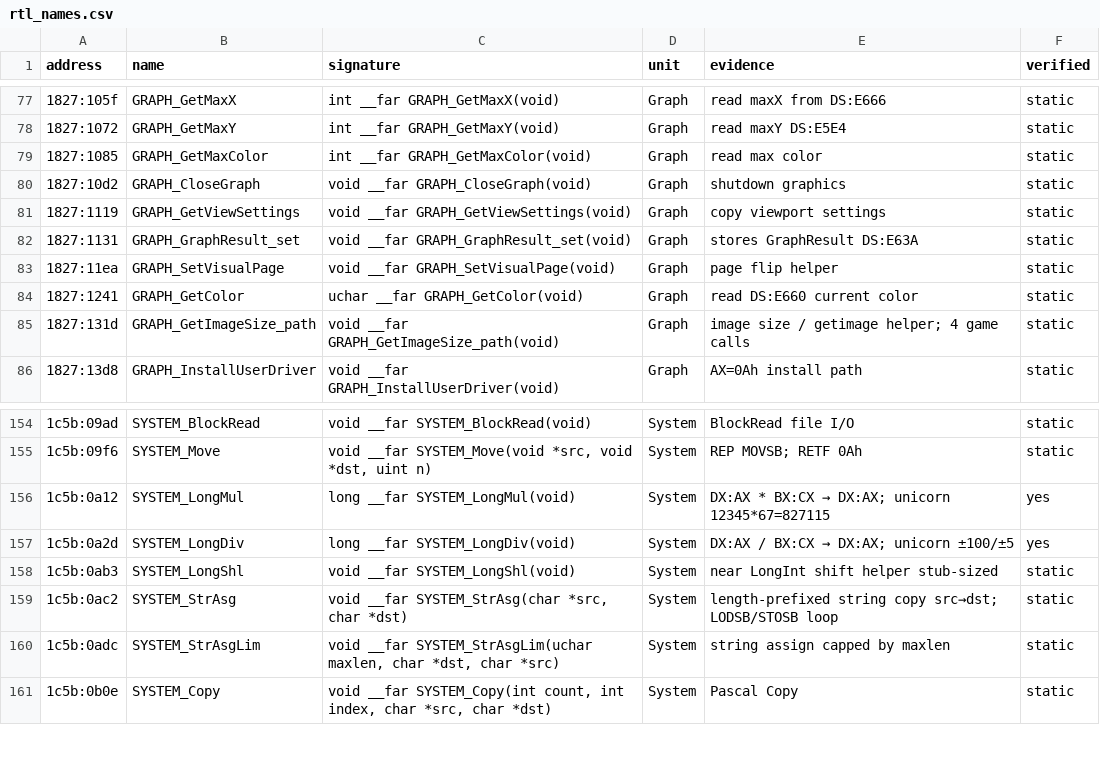
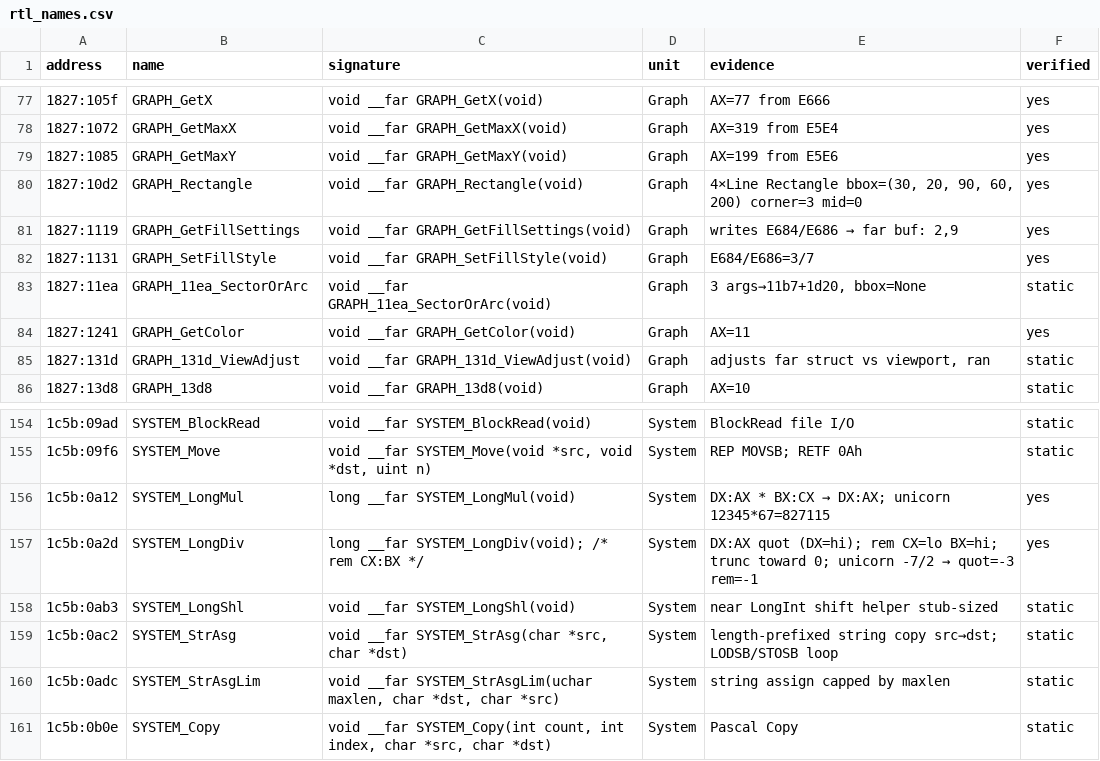
Before and after one commit to reqw41/tankwars-v06c, a CSV file: re/rtl/rtl_names.csv, drawn as a sheet; only a part is shown, gaps mark what is left out; the diff covers the shown part only.

```diff
--- a/re/rtl/rtl_names.csv
+++ b/re/rtl/rtl_names.csv
@@ -77,10 +77,10 @@ address;name;signature;unit;evidence;verified
-1827:105f;GRAPH_GetMaxX;int __far GRAPH_GetMaxX(void);Graph;read maxX from DS:E666;static
-1827:1072;GRAPH_GetMaxY;int __far GRAPH_GetMaxY(void);Graph;read maxY DS:E5E4;static
-1827:1085;GRAPH_GetMaxColor;int __far GRAPH_GetMaxColor(void);Graph;read max color;static
-1827:10d2;GRAPH_CloseGraph;void __far GRAPH_CloseGraph(void);Graph;shutdown graphics;static
-1827:1119;GRAPH_GetViewSettings;void __far GRAPH_GetViewSettings(void);Graph;copy viewport settings;static
-1827:1131;GRAPH_GraphResult_set;void __far GRAPH_GraphResult_set(void);Graph;stores GraphResult DS:E63A;static
-1827:11ea;GRAPH_SetVisualPage;void __far GRAPH_SetVisualPage(void);Graph;page flip helper;static
-1827:1241;GRAPH_GetColor;uchar __far GRAPH_GetColor(void);Graph;read DS:E660 current color;static
-1827:131d;GRAPH_GetImageSize_path;void __far GRAPH_GetImageSize_path(void);Graph;"image size / getimage helper; 4 game calls";static
-1827:13d8;GRAPH_InstallUserDriver;void __far GRAPH_InstallUserDriver(void);Graph;AX=0Ah install path;static
+1827:105f;GRAPH_GetX;void __far GRAPH_GetX(void);Graph;AX=77 from E666;yes
+1827:1072;GRAPH_GetMaxX;void __far GRAPH_GetMaxX(void);Graph;AX=319 from E5E4;yes
+1827:1085;GRAPH_GetMaxY;void __far GRAPH_GetMaxY(void);Graph;AX=199 from E5E6;yes
+1827:10d2;GRAPH_Rectangle;void __far GRAPH_Rectangle(void);Graph;4×Line Rectangle bbox=(30, 20, 90, 60, 200) corner=3 mid=0;yes
+1827:1119;GRAPH_GetFillSettings;void __far GRAPH_GetFillSettings(void);Graph;writes E684/E686 → far buf: 2,9;yes
+1827:1131;GRAPH_SetFillStyle;void __far GRAPH_SetFillStyle(void);Graph;E684/E686=3/7;yes
+1827:11ea;GRAPH_11ea_SectorOrArc;void __far GRAPH_11ea_SectorOrArc(void);Graph;3 args→11b7+1d20, bbox=None;static
+1827:1241;GRAPH_GetColor;void __far GRAPH_GetColor(void);Graph;AX=11;yes
+1827:131d;GRAPH_131d_ViewAdjust;void __far GRAPH_131d_ViewAdjust(void);Graph;adjusts far struct vs viewport, ran;static
+1827:13d8;GRAPH_13d8;void __far GRAPH_13d8(void);Graph;AX=10;static
@@ -156,3 +156,3 @@ address;name;signature;unit;evidence;verified
 1c5b:0a12;SYSTEM_LongMul;long __far SYSTEM_LongMul(void);System;"DX:AX * BX:CX → DX:AX; unicorn 12345*67=827115";yes
-1c5b:0a2d;SYSTEM_LongDiv;long __far SYSTEM_LongDiv(void);System;"DX:AX / BX:CX → DX:AX; unicorn ±100/±5";yes
+1c5b:0a2d;SYSTEM_LongDiv;"long __far SYSTEM_LongDiv(void); /* rem CX:BX */";System;"DX:AX quot (DX=hi); rem CX=lo BX=hi; trunc toward 0; unicorn -7/2 → quot=-3 rem=-1";yes
 1c5b:0ab3;SYSTEM_LongShl;void __far SYSTEM_LongShl(void);System;near LongInt shift helper stub-sized;static
```
Also changed, not shown: 139 edited cells elsewhere in this file, 7 other files.
